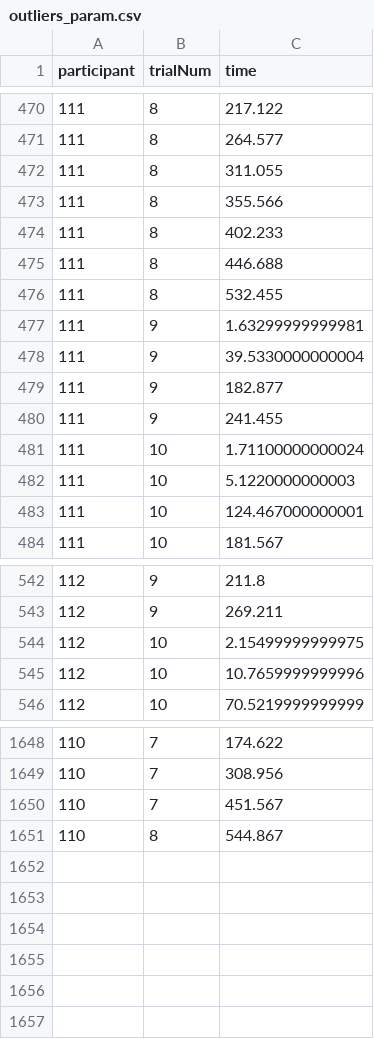
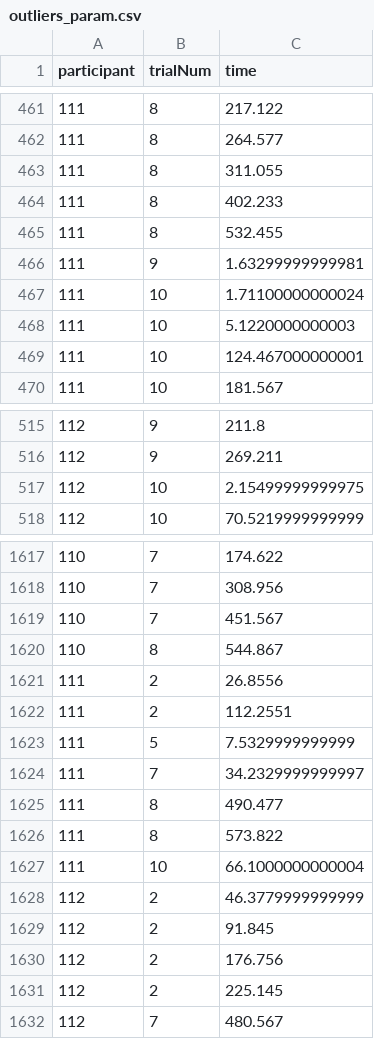
Before and after one commit to Avdbergnmf/R-Analysis-BallOnPlate-Experiment, a CSV file: runtime/data_extra/outliers_param.csv, drawn as a sheet; only a part is shown, gaps mark what is left out; removed rows and columns are numbered as before the commit, all else as after; the diff covers the shown part only; the diff names each change by its address in the sheet, - before the commit and + after, or states it on an @@ line.

```diff
--- a/runtime/data_extra/outliers_param.csv
+++ b/runtime/data_extra/outliers_param.csv
-row 473: 111 | 8 | 355.566
-row 475: 111 | 8 | 446.688
-row 478: 111 | 9 | 39.5330000000004
-row 479: 111 | 9 | 182.877
-row 480: 111 | 9 | 241.455
-row 545: 112 | 10 | 10.7659999999996
+row 1621: 111 | 2 | 26.8556
+row 1622: 111 | 2 | 112.2551
+row 1623: 111 | 5 | 7.5329999999999
+row 1624: 111 | 7 | 34.2329999999997
+row 1625: 111 | 8 | 490.477
+row 1626: 111 | 8 | 573.822
+row 1627: 111 | 10 | 66.1000000000004
+row 1628: 112 | 2 | 46.3779999999999
+row 1629: 112 | 2 | 91.845
+row 1630: 112 | 2 | 176.756
+row 1631: 112 | 2 | 225.145
+row 1632: 112 | 7 | 480.567
```
Also changed, not shown: 25 removed rows elsewhere in this file, runtime/data_extra/false_heelstrikes_param.csv.
